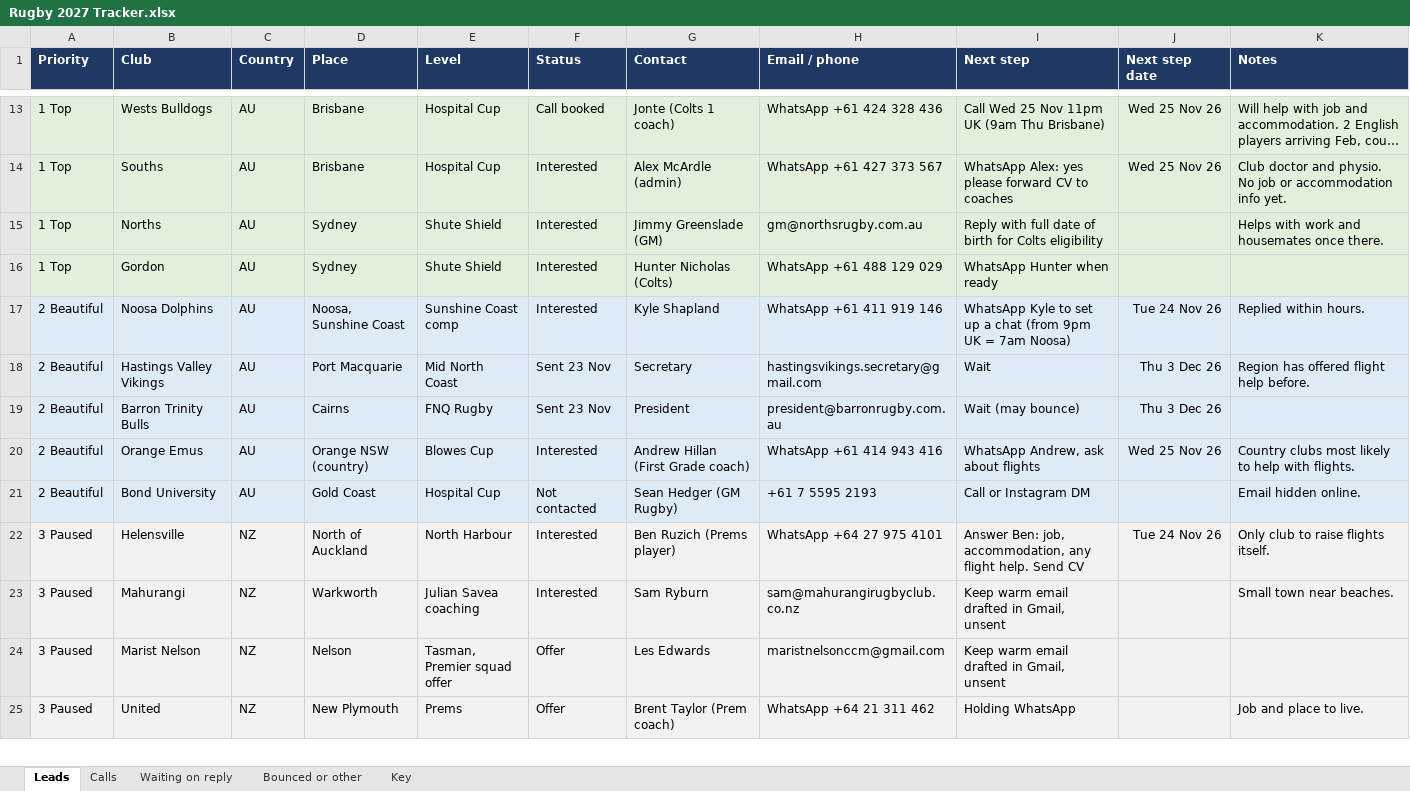
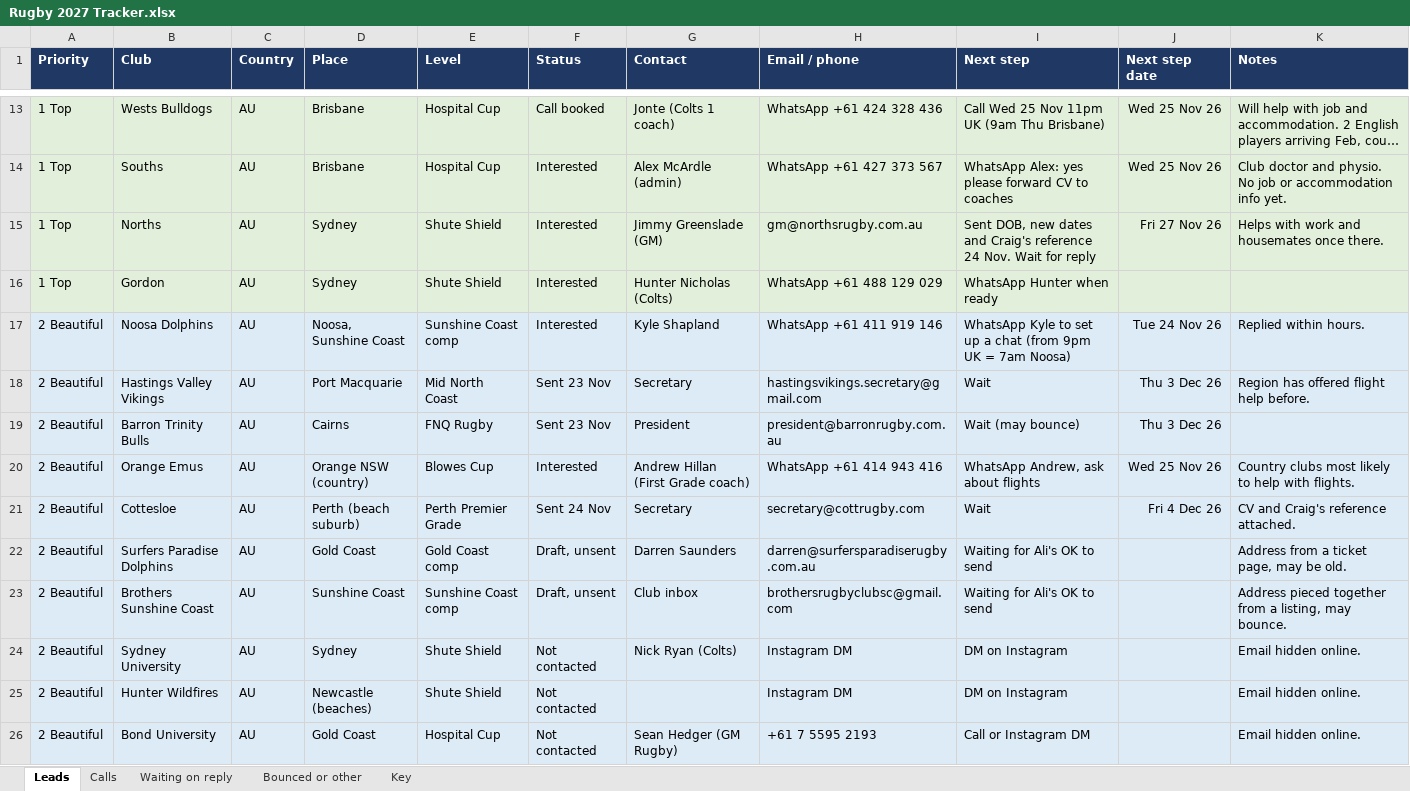
Before and after one commit to AliAljawabra/Daily, an Excel workbook: Rugby 2027 Tracker.xlsx, sheet Leads, drawn as a sheet; only a part is shown, gaps mark what is left out; the shorter side is filled out with more unchanged rows; long unchanged cells end in …; values as stored, in another font and other column widths than the file's, no borders; the diff names each change by its address in the sheet, - before the commit and + after, or states it on an @@ line.

```diff
--- a/Rugby 2027 Tracker.xlsx (sheet Leads)
+++ b/Rugby 2027 Tracker.xlsx (sheet Leads)
-I15 (Next step): Reply with full date of birth for Colts eligibility
+I15 (Next step): Sent DOB, new dates and Craig's reference 24 Nov. Wait for reply
-J15 (Next step date): (empty)
+J15 (Next step date): Fri 27 Nov 26
+row 21: 2 Beautiful | Cottesloe | AU | Perth (beach suburb) | Perth Premier Grade | Sent 24 Nov | Secretary | secretary@cottrugby.com | Wait | Fri 4 Dec 26 | CV and Craig's reference attached.
+row 22: 2 Beautiful | Surfers Paradise Dolphins | AU | Gold Coast | Gold Coast comp | Draft, unsent | Darren Saunders | darren@surfersparadiserugby.com.au | Waiting for Ali's OK to send |  | Address from a ticket page, may be old.
+row 23: 2 Beautiful | Brothers Sunshine Coast | AU | Sunshine Coast | Sunshine Coast comp | Draft, unsent | Club inbox | brothersrugbyclubsc@gmail.com | Waiting for Ali's OK to send |  | Address pieced together from a listing, may bounce.
+row 24: 2 Beautiful | Sydney University | AU | Sydney | Shute Shield | Not contacted | Nick Ryan (Colts) | Instagram DM | DM on Instagram |  | Email hidden online.
+row 25: 2 Beautiful | Hunter Wildfires | AU | Newcastle (beaches) | Shute Shield | Not contacted |  | Instagram DM | DM on Instagram |  | Email hidden online.
```
Also changed, not shown: sheet Bounced or other, sheet Key.
